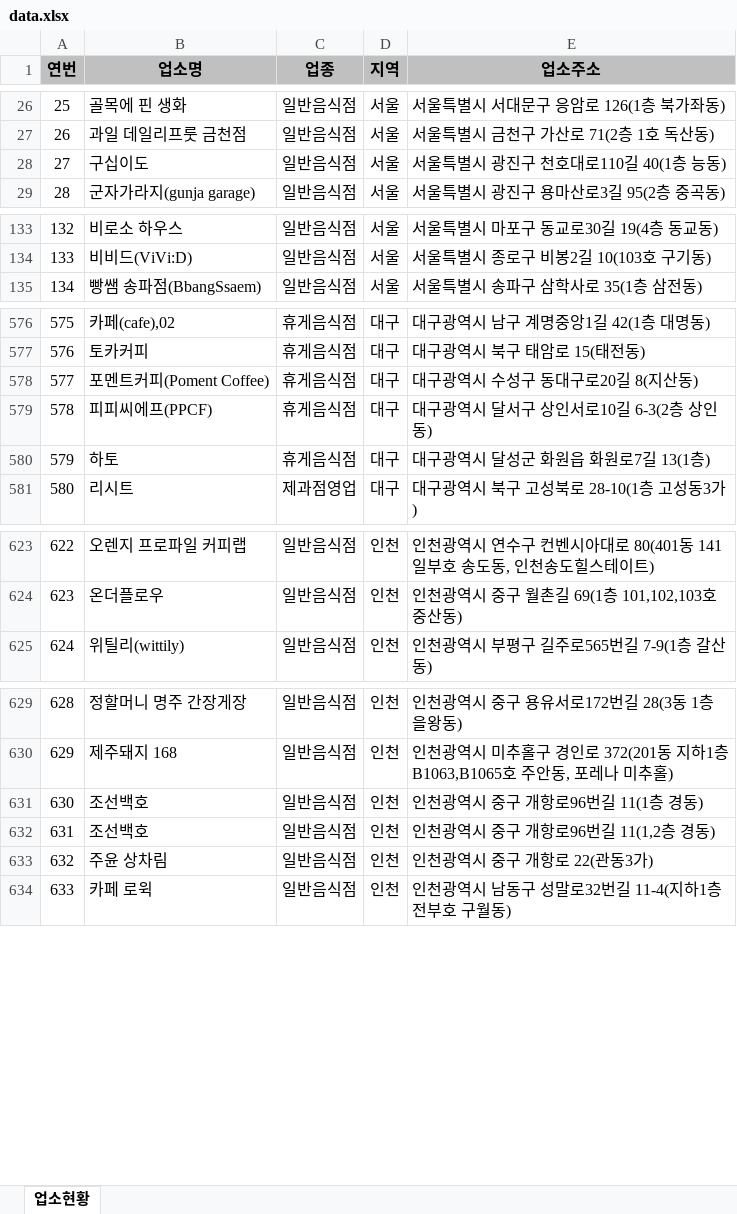
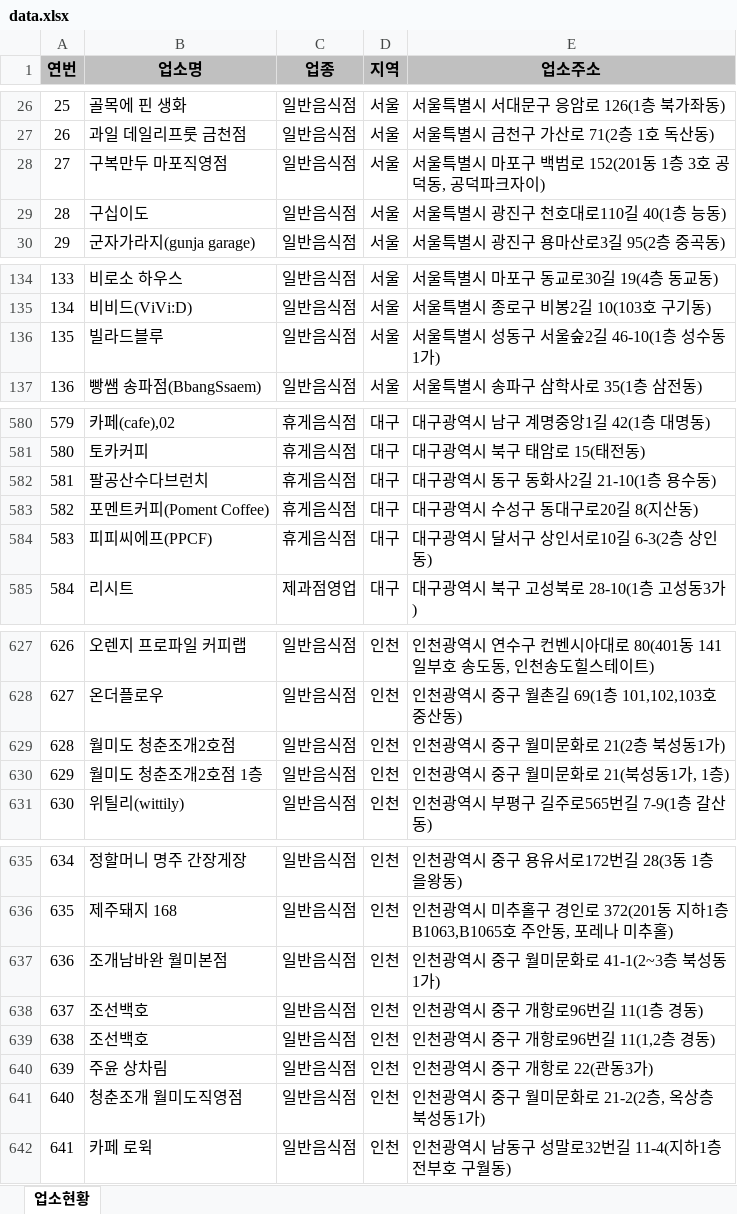
Before and after one commit to mumuabba/mumu_search, an Excel workbook: data.xlsx, sheet 업소현황, drawn as a sheet; only a part is shown, gaps mark what is left out; values as stored, in another font and other column widths than the file's, no borders; removed rows and columns are numbered as before the commit, all else as after; the diff covers the shown part only; the diff names each change by its address in the sheet, - before the commit and + after, or states it on an @@ line.

```diff
--- a/data.xlsx (sheet 업소현황)
+++ b/data.xlsx (sheet 업소현황)
+row 28: 27 | 구복만두 마포직영점 | 일반음식점 | 서울 | 서울특별시 마포구 백범로 152(201동 1층 3호 공덕동, 공덕파크자이)
@@ column A (연번) renumbered from row 29 down @@
+row 136: 135 | 빌라드블루 | 일반음식점 | 서울 | 서울특별시 성동구 서울숲2길 46-10(1층 성수동1가)
+row 582: 581 | 팔공산수다브런치 | 휴게음식점 | 대구 | 대구광역시 동구 동화사2길 21-10(1층 용수동)
-row 580: 579 | 하토 | 휴게음식점 | 대구 | 대구광역시 달성군 화원읍 화원로7길 13(1층)
+row 629: 628 | 월미도 청춘조개2호점 | 일반음식점 | 인천 | 인천광역시 중구 월미문화로 21(2층 북성동1가)
+row 630: 629 | 월미도 청춘조개2호점 1층 | 일반음식점 | 인천 | 인천광역시 중구 월미문화로 21(북성동1가, 1층)
+row 637: 636 | 조개남바완 월미본점 | 일반음식점 | 인천 | 인천광역시 중구 월미문화로 41-1(2~3층 북성동1가)
+row 641: 640 | 청춘조개 월미도직영점 | 일반음식점 | 인천 | 인천광역시 중구 월미문화로 21-2(2층, 옥상층 북성동1가)
```
Also changed, not shown: 13 added rows and 1 edited cell elsewhere in this sheet, 2 other files.
